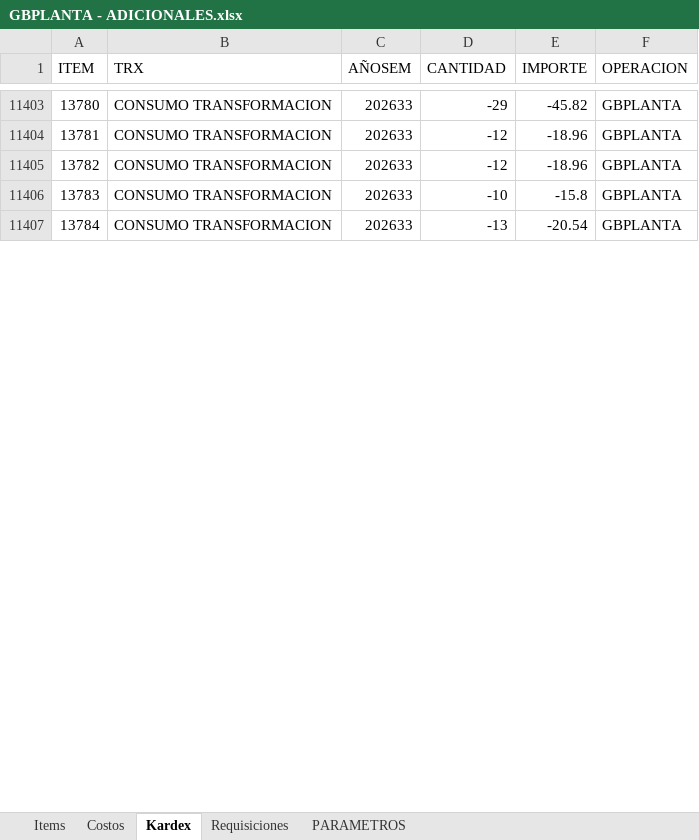
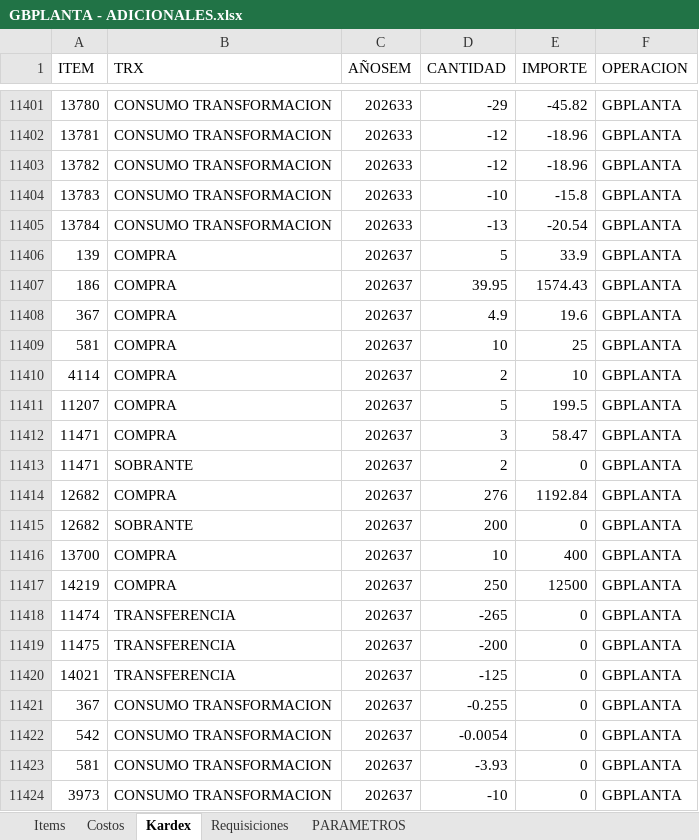
Before and after one commit to AlvaroCornejo/EBC_PEDIDOS_ADICIONALES, an Excel workbook: data/GBPLANTA - ADICIONALES.xlsx, sheet Kardex, drawn as a sheet; only a part is shown, gaps mark what is left out; values as stored, in another font and other column widths than the file's, no borders; table styles not drawn; the diff covers the shown part only; the diff names each change by its address in the sheet, - before the commit and + after, or states it on an @@ line.

Commit message:
Sync Excel sáb. 12/09/2026

```diff
--- a/data/GBPLANTA - ADICIONALES.xlsx (sheet Kardex)
+++ b/data/GBPLANTA - ADICIONALES.xlsx (sheet Kardex)
+row 11406: 139 | COMPRA | 202637 | 5 | 33.9 | GBPLANTA
+row 11407: 186 | COMPRA | 202637 | 39.95 | 1574.43 | GBPLANTA
+row 11408: 367 | COMPRA | 202637 | 4.9 | 19.6 | GBPLANTA
+row 11409: 581 | COMPRA | 202637 | 10 | 25 | GBPLANTA
+row 11410: 4114 | COMPRA | 202637 | 2 | 10 | GBPLANTA
+row 11411: 11207 | COMPRA | 202637 | 5 | 199.5 | GBPLANTA
+row 11412: 11471 | COMPRA | 202637 | 3 | 58.47 | GBPLANTA
+row 11413: 11471 | SOBRANTE | 202637 | 2 | 0 | GBPLANTA
+row 11414: 12682 | COMPRA | 202637 | 276 | 1192.84 | GBPLANTA
+row 11415: 12682 | SOBRANTE | 202637 | 200 | 0 | GBPLANTA
+row 11416: 13700 | COMPRA | 202637 | 10 | 400 | GBPLANTA
+row 11417: 14219 | COMPRA | 202637 | 250 | 12500 | GBPLANTA
+row 11418: 11474 | TRANSFERENCIA | 202637 | -265 | 0 | GBPLANTA
+row 11419: 11475 | TRANSFERENCIA | 202637 | -200 | 0 | GBPLANTA
+row 11420: 14021 | TRANSFERENCIA | 202637 | -125 | 0 | GBPLANTA
+row 11421: 367 | CONSUMO TRANSFORMACION | 202637 | -0.255 | 0 | GBPLANTA
+row 11422: 542 | CONSUMO TRANSFORMACION | 202637 | -0.0054 | 0 | GBPLANTA
+row 11423: 581 | CONSUMO TRANSFORMACION | 202637 | -3.93 | 0 | GBPLANTA
+row 11424: 3973 | CONSUMO TRANSFORMACION | 202637 | -10 | 0 | GBPLANTA
```
Also changed, not shown: 157 added rows, 4 removed rows and 297 edited cells elsewhere in this sheet, sheet Items, sheet PARAMETROS, data/CDLAO - ADICIONALES.xlsx, data/GBADC - ADICIONALES.xlsx, 8 other files.
